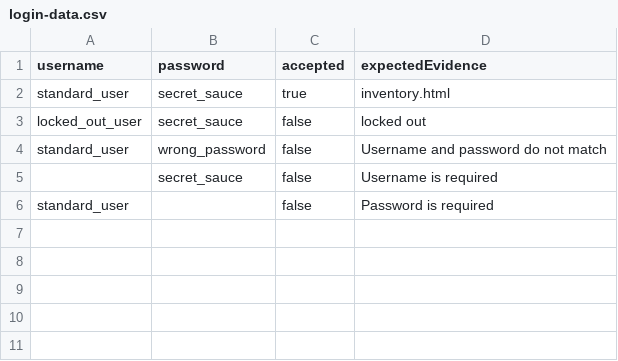
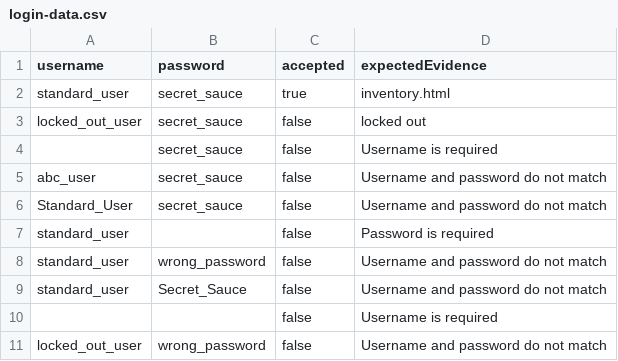
Before and after one commit to Axo-1206/ktmp-startercode, a CSV file: target/test-classes/login-data.csv, drawn as a sheet.

Commit message:
test: cải thiện test case chức năng đăng nhập và sắp xếp

```diff
--- a/target/test-classes/login-data.csv
+++ b/target/test-classes/login-data.csv
@@ -3,4 +3,9 @@ standard_user,secret_sauce,true,inventory.html
 locked_out_user,secret_sauce,false,locked out
+"",secret_sauce,false,Username is required
+abc_user,secret_sauce,false,Username and password do not match
+Standard_User,secret_sauce,false,Username and password do not match
+standard_user,"",false,Password is required
 standard_user,wrong_password,false,Username and password do not match
-"",secret_sauce,false,Username is required
-standard_user,"",false,Password is required
+standard_user,Secret_Sauce,false,Username and password do not match
+"","",false,Username is required
+locked_out_user,wrong_password,false,Username and password do not match
```
Also changed, not shown: 25 other files.
